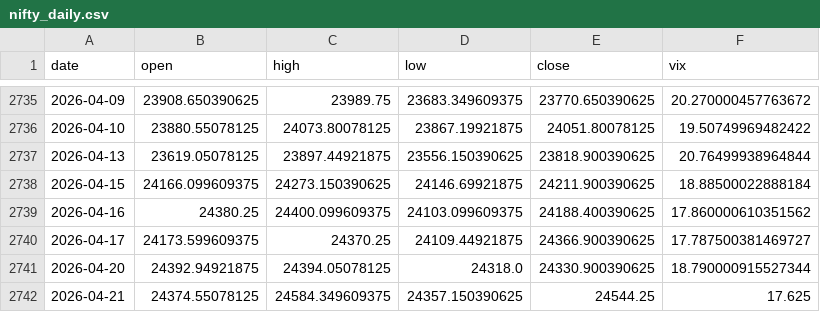
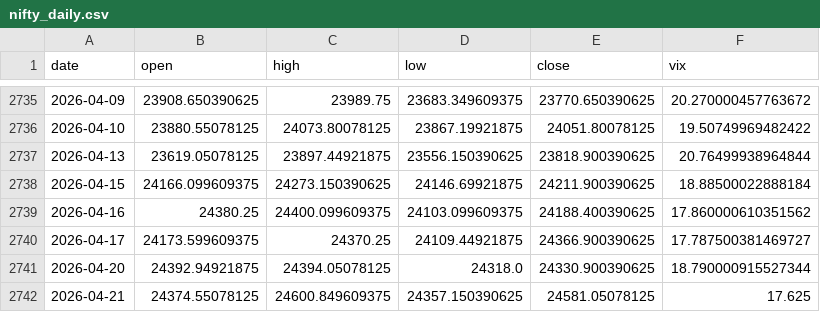
Before and after one commit to pravindev666/SpreadGuard-V24-Algorithmic-Nifty-Options-Engine, a CSV file: data/nifty_daily.csv, drawn as a sheet; only a part is shown, gaps mark what is left out.

```diff
--- a/data/nifty_daily.csv
+++ b/data/nifty_daily.csv
@@ -2741,2 +2741,2 @@ date,open,high,low,close,vix
 2026-04-20,24392.94921875,24394.05078125,24318.0,24330.900390625,18.790000915527344
-2026-04-21,24374.55078125,24584.349609375,24357.150390625,24544.25,17.625
+2026-04-21,24374.55078125,24600.849609375,24357.150390625,24581.05078125,17.625
```
Also changed, not shown: 2 other files.
